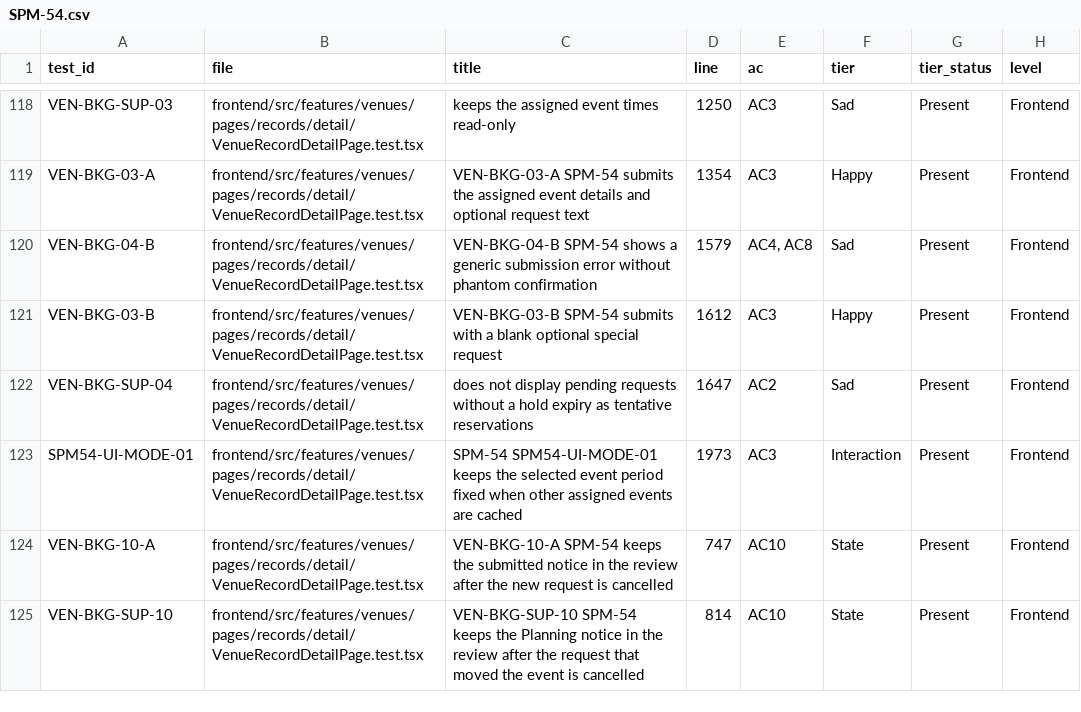
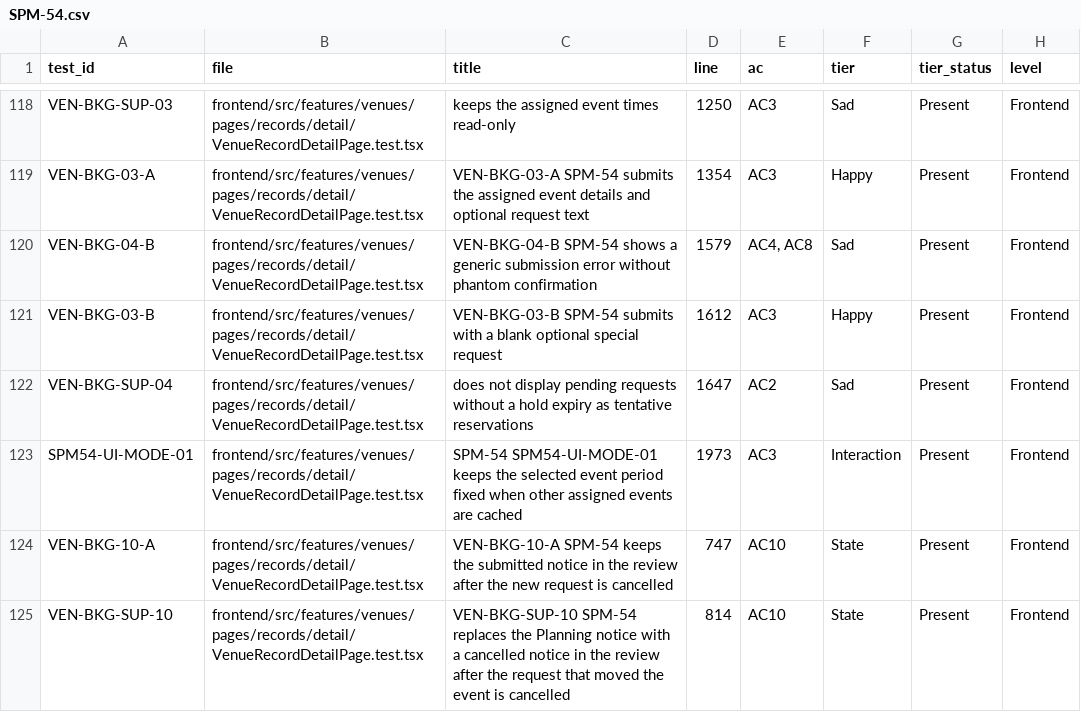
Before and after one commit to IS212-G5-T2/IS212-G5-T2, a CSV file: docs/test-cases/workflow/records/SPM-54.csv, drawn as a sheet; only a part is shown, gaps mark what is left out; the diff names each change by its address in the sheet, - before the commit and + after, or states it on an @@ line.

```diff
--- a/docs/test-cases/workflow/records/SPM-54.csv
+++ b/docs/test-cases/workflow/records/SPM-54.csv
-C125 (title): VEN-BKG-SUP-10 SPM-54 keeps the Planning notice in…
+C125 (title): VEN-BKG-SUP-10 SPM-54 replaces the Planning notice with a cancelled notice in…
```
Also changed, not shown: 2 other files.
